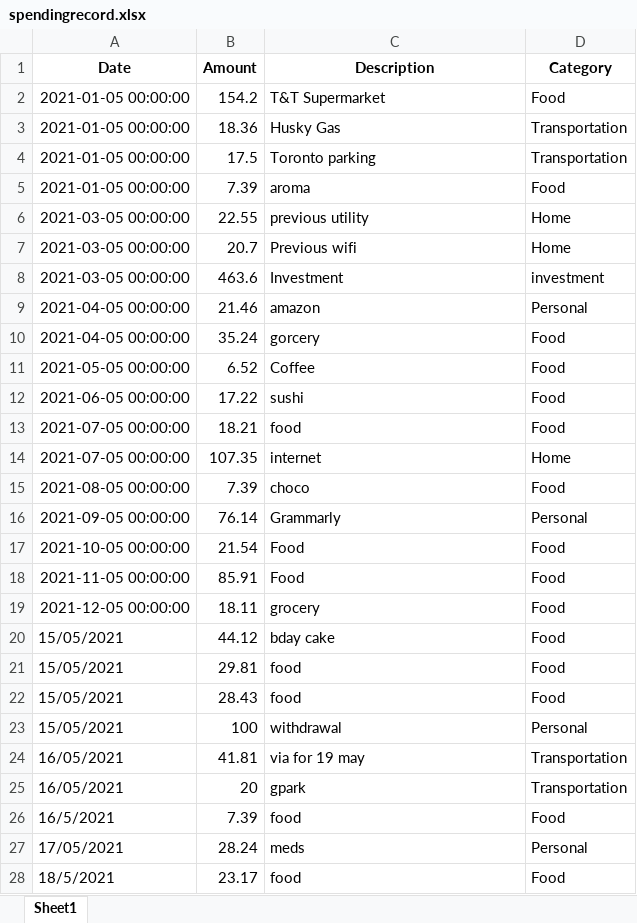
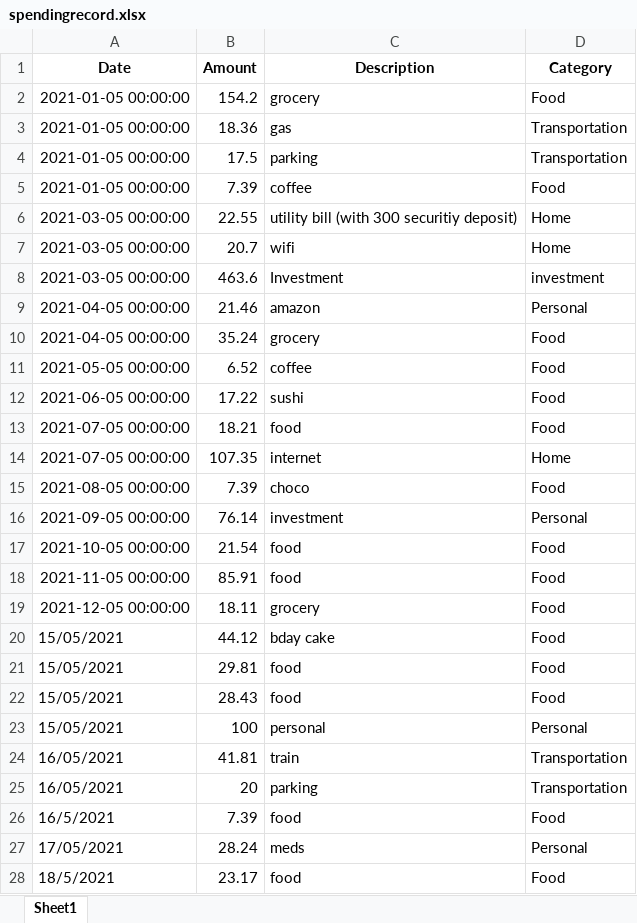
Before and after one commit to kennetchau/Budget-tracker, an Excel workbook: spendingrecord.xlsx, sheet Sheet1, drawn as a sheet; only a part is shown; values as stored, in another font and other column widths than the file's, no borders; the diff covers the shown part only; the diff names each change by its address in the sheet, - before the commit and + after, or states it on an @@ line.

Commit message:
update

```diff
--- a/spendingrecord.xlsx (sheet Sheet1)
+++ b/spendingrecord.xlsx (sheet Sheet1)
-C2 (Description): T&T Supermarket
+C2 (Description): grocery
-C3 (Description): Husky Gas
+C3 (Description): gas
-C4 (Description): Toronto parking
+C4 (Description): parking
-C5 (Description): aroma
+C5 (Description): coffee
-C6 (Description): previous utility
+C6 (Description): utility bill (with 300 securitiy deposit)
-C7 (Description): Previous wifi
+C7 (Description): wifi
-C10 (Description): gorcery
+C10 (Description): grocery
-C11 (Description): Coffee
+C11 (Description): coffee
-C16 (Description): Grammarly
+C16 (Description): investment
-C17:C18 (Description): Food
+C17:C18 (Description): food
-C23 (Description): withdrawal
+C23 (Description): personal
-C24 (Description): via for 19 may
+C24 (Description): train
-C25 (Description): gpark
+C25 (Description): parking
```
Also changed, not shown: 7 edited cells elsewhere in this sheet.
